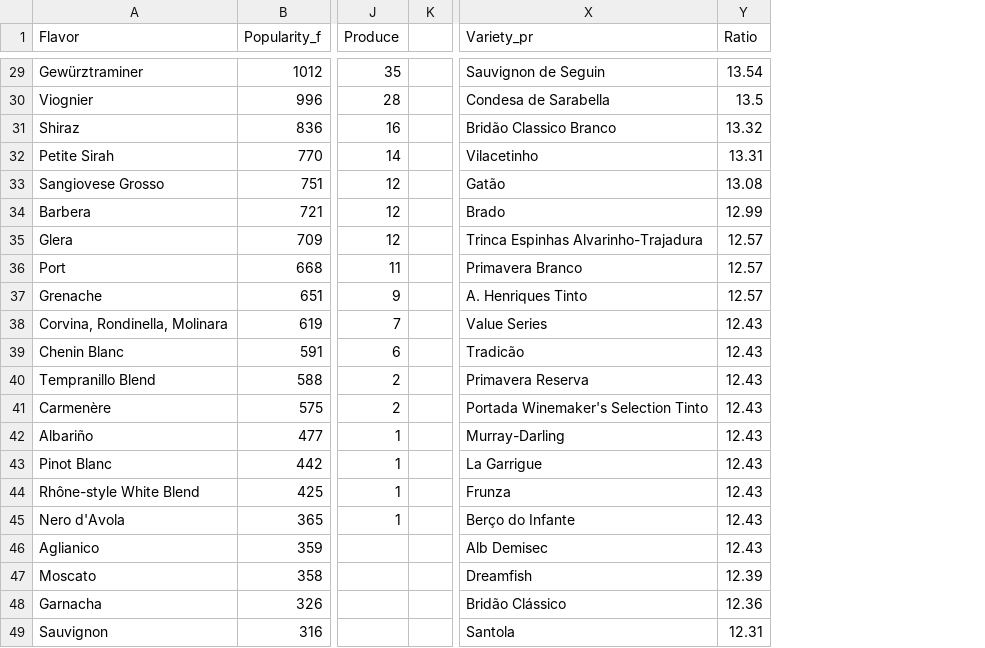
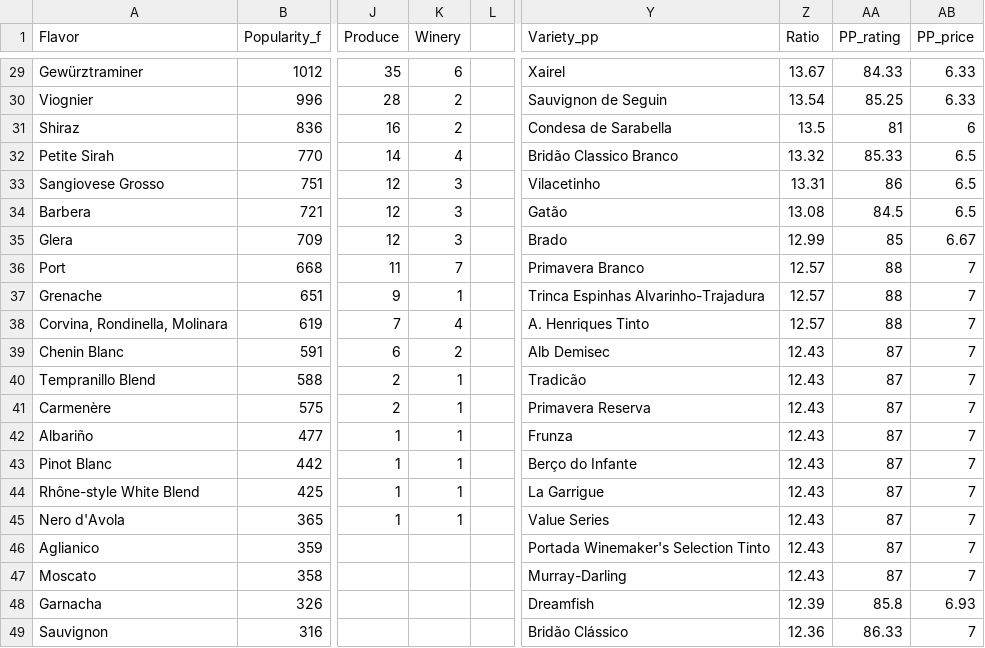
Before and after one commit to Leonalhq/cs571wine, a CSV file: dataset/barchart.csv, drawn as a sheet; only a part is shown, gaps mark what is left out; addresses are those after the commit; the diff covers the shown part only; the diff names each change by its address in the sheet, - before the commit and + after, or states it on an @@ line.

```diff
--- a/dataset/barchart.csv
+++ b/dataset/barchart.csv
+column K (Winery), rows 29-45: 6 | 2 | 2 | 4 | 3 | 3 | 3 | 7 | 1 | 4 | 2 | 1 | 1 | 1 | 1 | 1 | 1
+column AA (PP_rating), rows 29-49: 84.33 | 85.25 | 81 | 85.33 | 86 | 84.5 | 85 | 88 | 88 | 88 | 87 | 87 | 87 | 87 | 87 | 87 | 87 | 87 | 87 | 85.8 | 86.33
+column AB (PP_price), rows 29-49: 6.33 | 6.33 | 6 | 6.5 | 6.5 | 6.5 | 6.67 | 7 | 7 | 7 | 7 | 7 | 7 | 7 | 7 | 7 | 7 | 7 | 7 | 6.93 | 7
-Y1: Variety_pr
+Y1: Variety_pp
-Y29 (Variety_pp): Sauvignon de Seguin
+Y29 (Variety_pp): Xairel
-Z29 (Ratio): 13.54
+Z29 (Ratio): 13.67
-Y30 (Variety_pp): Condesa de Sarabella
+Y30 (Variety_pp): Sauvignon de Seguin
-Z30 (Ratio): 13.5
+Z30 (Ratio): 13.54
-Y31 (Variety_pp): Bridão Classico Branco
+Y31 (Variety_pp): Condesa de Sarabella
-Z31 (Ratio): 13.32
+Z31 (Ratio): 13.5
-Y32 (Variety_pp): Vilacetinho
+Y32 (Variety_pp): Bridão Classico Branco
-Z32 (Ratio): 13.31
+Z32 (Ratio): 13.32
-Y33 (Variety_pp): Gatão
+Y33 (Variety_pp): Vilacetinho
-Z33 (Ratio): 13.08
+Z33 (Ratio): 13.31
-Y34 (Variety_pp): Brado
+Y34 (Variety_pp): Gatão
-Z34 (Ratio): 12.99
+Z34 (Ratio): 13.08
-Y35 (Variety_pp): Trinca Espinhas Alvarinho-Trajadura
+Y35 (Variety_pp): Brado
-Z35 (Ratio): 12.57
+Z35 (Ratio): 12.99
-Y37 (Variety_pp): A. Henriques Tinto
+Y37 (Variety_pp): Trinca Espinhas Alvarinho-Trajadura
-Y38 (Variety_pp): Value Series
+Y38 (Variety_pp): A. Henriques Tinto
-Z38 (Ratio): 12.43
+Z38 (Ratio): 12.57
-Y39 (Variety_pp): Tradicão
+Y39 (Variety_pp): Alb Demisec
-Y40 (Variety_pp): Primavera Reserva
+Y40 (Variety_pp): Tradicão
-Y41 (Variety_pp): Portada Winemaker's Selection Tinto
+Y41 (Variety_pp): Primavera Reserva
-Y42 (Variety_pp): Murray-Darling
+Y42 (Variety_pp): Frunza
-Y43 (Variety_pp): La Garrigue
+Y43 (Variety_pp): Berço do Infante
-Y44 (Variety_pp): Frunza
+Y44 (Variety_pp): La Garrigue
-Y45 (Variety_pp): Berço do Infante
+Y45 (Variety_pp): Value Series
-Y46 (Variety_pp): Alb Demisec
+Y46 (Variety_pp): Portada Winemaker's Selection Tinto
-Y47 (Variety_pp): Dreamfish
+Y47 (Variety_pp): Murray-Darling
-Z47 (Ratio): 12.39
+Z47 (Ratio): 12.43
-Y48 (Variety_pp): Bridão Clássico
+Y48 (Variety_pp): Dreamfish
-Z48 (Ratio): 12.36
+Z48 (Ratio): 12.39
-Y49 (Variety_pp): Santola
+Y49 (Variety_pp): Bridão Clássico
-Z49 (Ratio): 12.31
+Z49 (Ratio): 12.36
```
Also changed, not shown: 85 edited cells elsewhere in this file, 6 other files.
